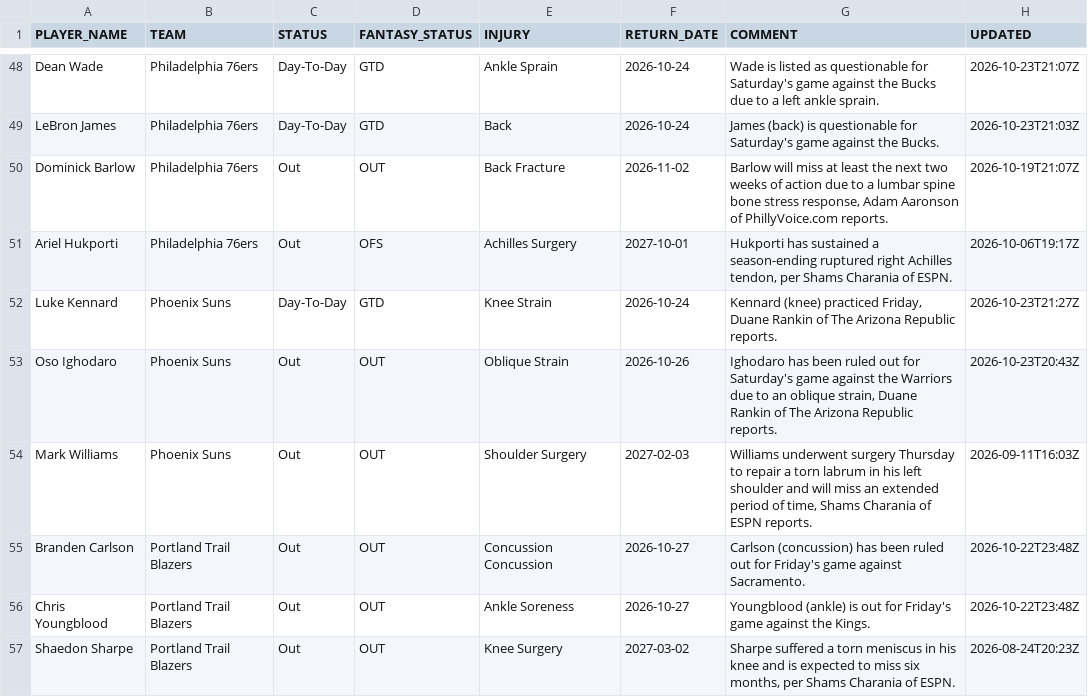
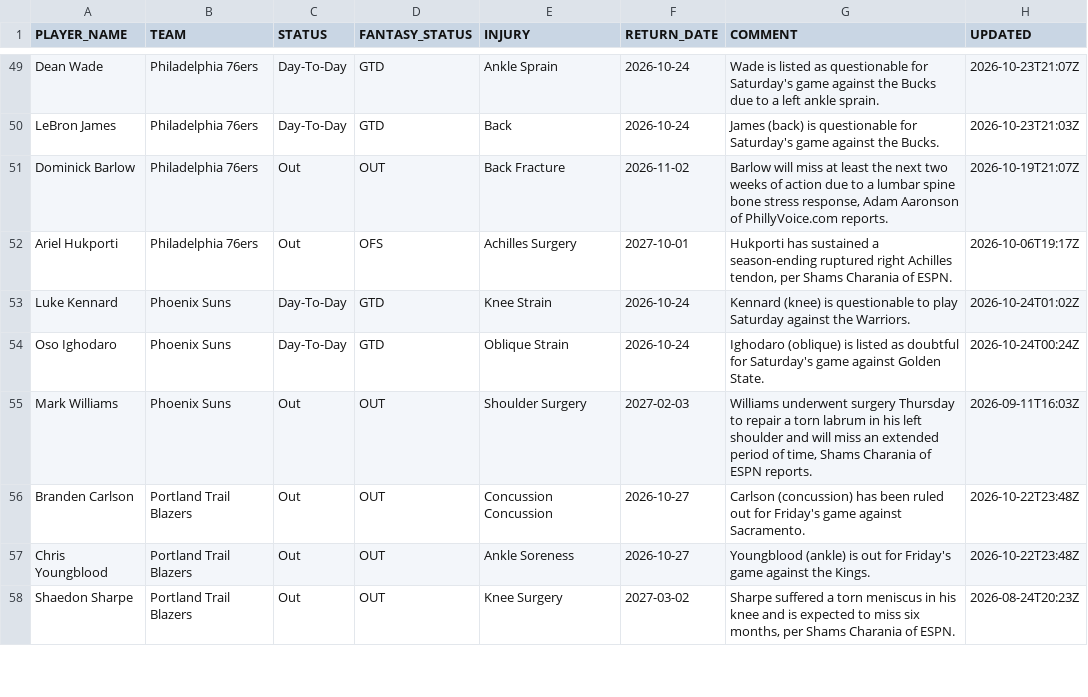
Before and after one commit to RoiGreen/dagger, a CSV file: nba_2026_27/injuries.csv, drawn as a sheet; only a part is shown, gaps mark what is left out; the diff covers the shown part only.

```diff
--- a/nba_2026_27/injuries.csv
+++ b/nba_2026_27/injuries.csv
@@ -51,4 +52,4 @@ Dominick Barlow,Philadelphia 76ers,Out,OUT,Back Fracture,2026-11-02,"Barlow will
 Ariel Hukporti,Philadelphia 76ers,Out,OFS,Achilles Surgery,2027-10-01,"Hukporti has sustained a season-ending ruptured right Achilles tendon, per Shams Charania of ESPN.",2026-10-06T19:17Z
-Luke Kennard,Phoenix Suns,Day-To-Day,GTD,Knee Strain,2026-10-24,"Kennard (knee) practiced Friday, Duane Rankin of The Arizona Republic reports.",2026-10-23T21:27Z
-Oso Ighodaro,Phoenix Suns,Out,OUT,Oblique Strain,2026-10-26,"Ighodaro has been ruled out for Saturday's game against the Warriors due to an oblique strain, Duane Rankin of The Arizona Republic reports.",2026-10-23T20:43Z
+Luke Kennard,Phoenix Suns,Day-To-Day,GTD,Knee Strain,2026-10-24,Kennard (knee) is questionable to play Saturday against the Warriors.,2026-10-24T01:02Z
+Oso Ighodaro,Phoenix Suns,Day-To-Day,GTD,Oblique Strain,2026-10-24,Ighodaro (oblique) is listed as doubtful for Saturday's game against Golden State.,2026-10-24T00:24Z
 Mark Williams,Phoenix Suns,Out,OUT,Shoulder Surgery,2027-02-03,"Williams underwent surgery Thursday to repair a torn labrum in his left shoulder and will miss an extended period of time, Shams Charania of ESPN reports.",2026-09-11T16:03Z
```
Also changed, not shown: 3 added rows, 4 removed rows and 23 edited cells elsewhere in this file, nba_2026_27/game_logs_espn.csv, 6 other files.
